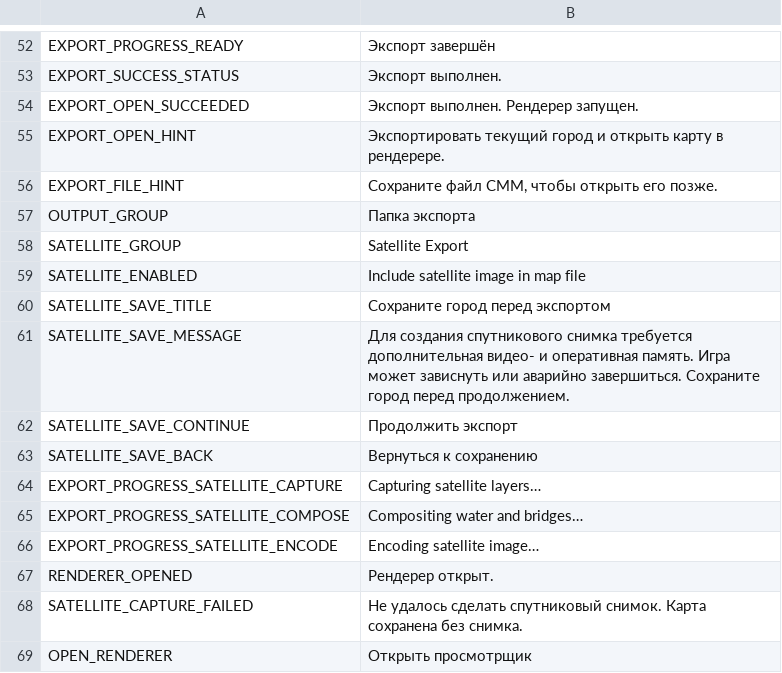
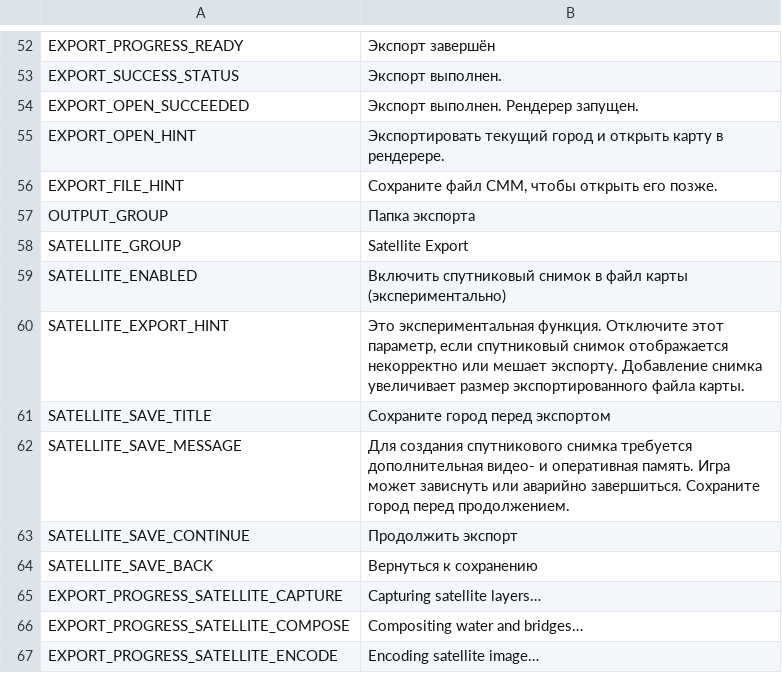
Before and after one commit to Liuiuera/CSLModernMap-CodeMod, a CSV file: CS1/Translations/ru-RU.csv, drawn as a sheet; only a part is shown, gaps mark what is left out; the shorter side is filled out with more unchanged rows.

Commit message:
Mark satellite image export as experimental

```diff
--- a/CS1/Translations/ru-RU.csv
+++ b/CS1/Translations/ru-RU.csv
@@ -58,3 +58,4 @@
 "SATELLITE_GROUP","Satellite Export",""
-"SATELLITE_ENABLED","Include satellite image in map file",""
+"SATELLITE_ENABLED","Включить спутниковый снимок в файл карты (экспериментально)",""
+"SATELLITE_EXPORT_HINT","Это экспериментальная функция. Отключите этот параметр, если спутниковый снимок отображается некорректно или мешает экспорту. Добавление снимка увеличивает размер экспортированного файла карты.",""
 "SATELLITE_SAVE_TITLE","Сохраните город перед экспортом",""
```
Also changed, not shown: CS1/Translations/de-DE.csv, CS1/Translations/fr-FR.csv, 20 other files.
